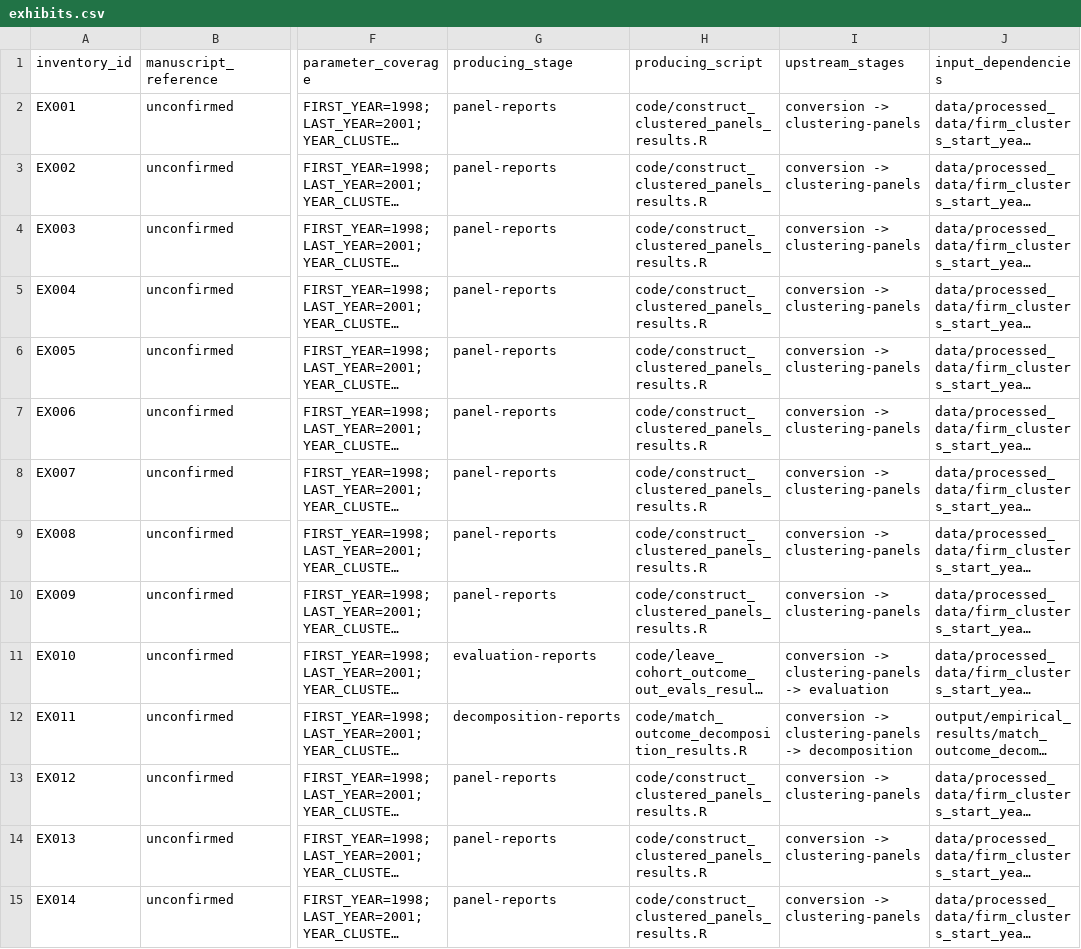
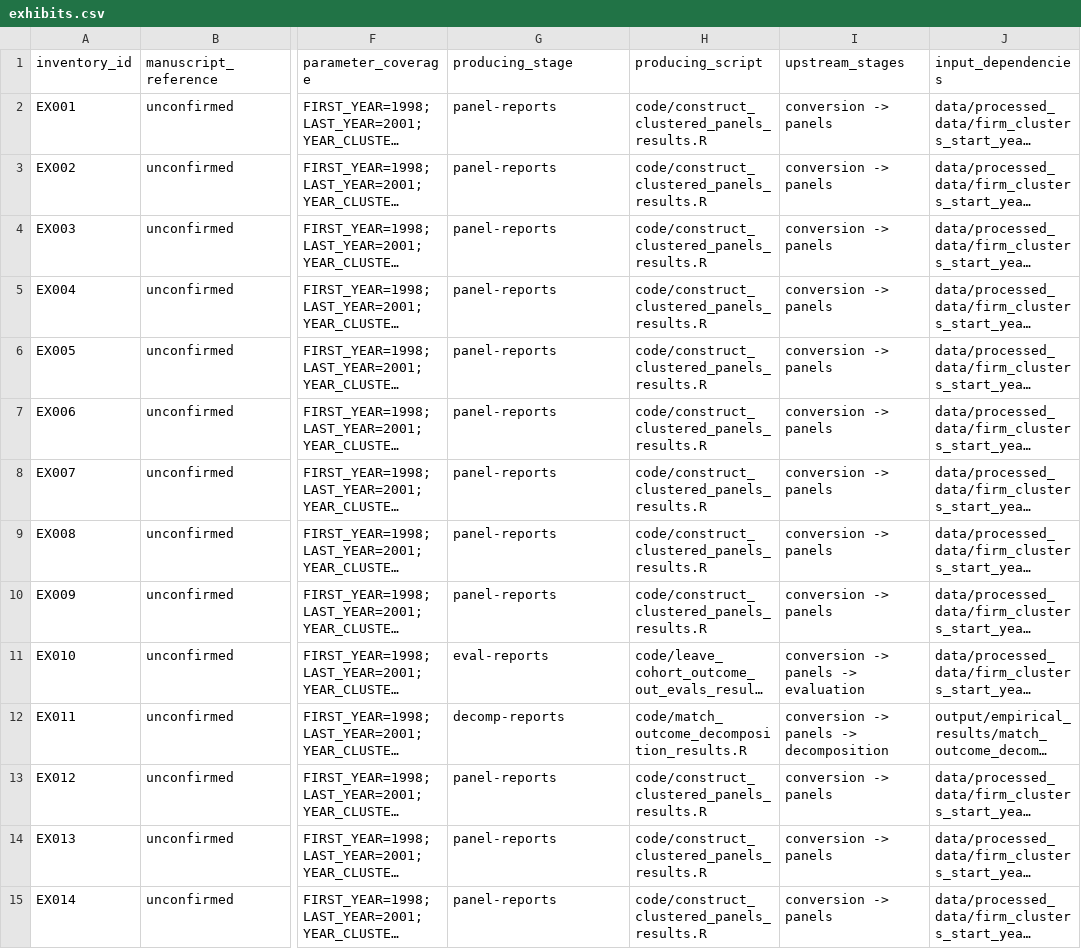
Before and after one commit to brad-ross/apm-paper, a CSV file: docs/replication/exhibits.csv, drawn as a sheet; only a part is shown, gaps mark what is left out; long unchanged cells end in …; the diff covers the shown part only; the diff names each change by its address in the sheet, - before the commit and + after, or states it on an @@ line.

Commit message:
Assemble a curated replication archive with scoped verification

```diff
--- a/docs/replication/exhibits.csv
+++ b/docs/replication/exhibits.csv
-I2:I10 (upstream_stages): conversion -> clustering-panels
+I2:I10 (upstream_stages): conversion -> panels
-G11 (producing_stage): evaluation-reports
+G11 (producing_stage): eval-reports
-I11 (upstream_stages): conversion -> clustering-panels -> evaluation
+I11 (upstream_stages): conversion -> panels -> evaluation
-G12 (producing_stage): decomposition-reports
+G12 (producing_stage): decomp-reports
-I12 (upstream_stages): conversion -> clustering-panels -> decomposition
+I12 (upstream_stages): conversion -> panels -> decomposition
-I13:I15 (upstream_stages): conversion -> clustering-panels
+I13:I15 (upstream_stages): conversion -> panels
```
Also changed, not shown: 110 edited cells elsewhere in this file, 10 other files.
